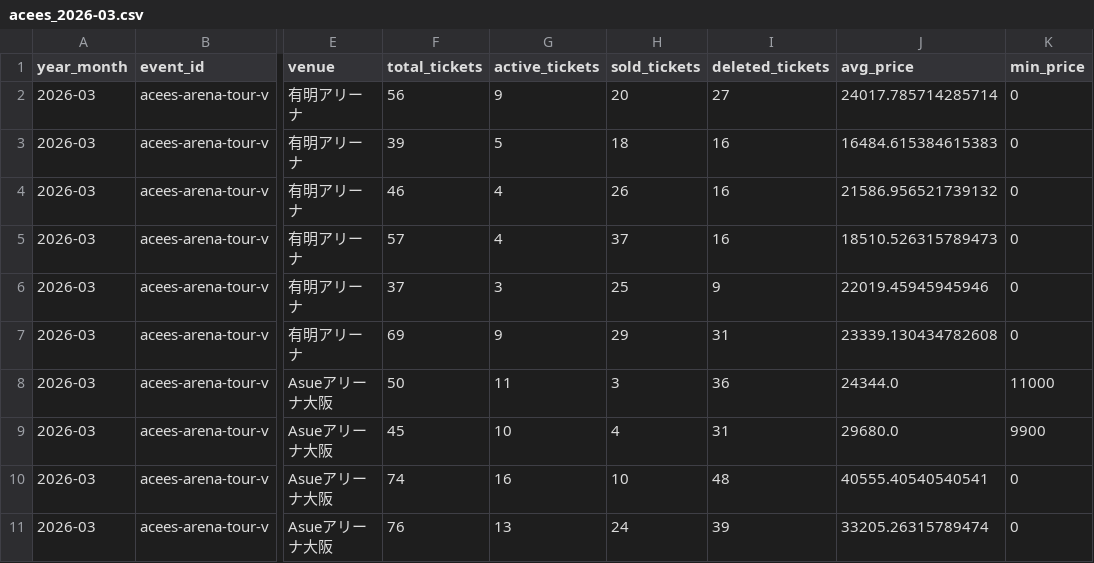
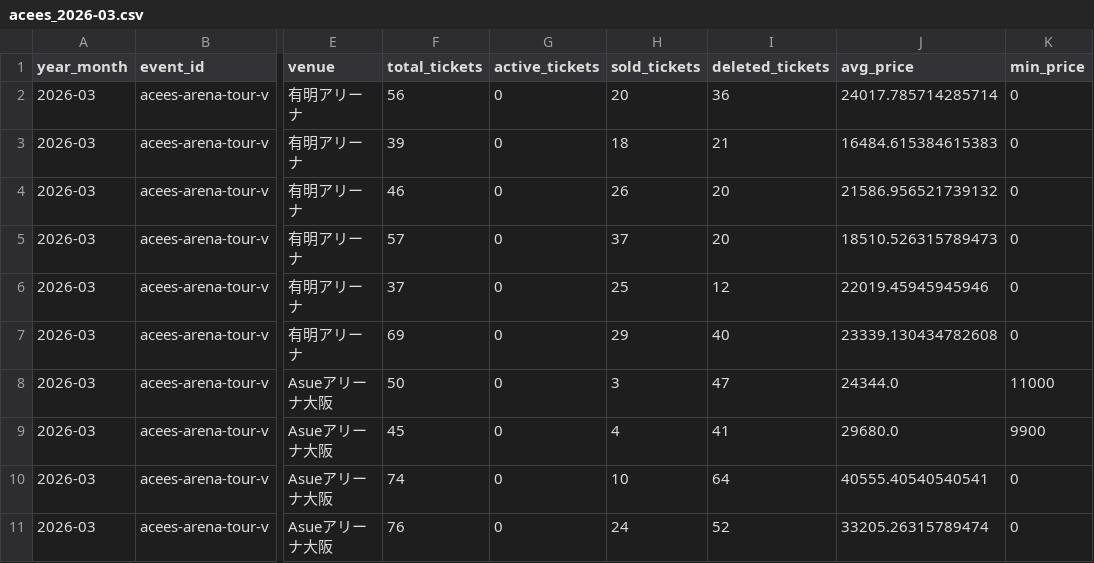
Before and after one commit to hiro8-0215/tiketen_scraping, a CSV file: data/market_snapshot/acees_2026-03.csv, drawn as a sheet; only a part is shown, gaps mark what is left out; the diff names each change by its address in the sheet, - before the commit and + after, or states it on an @@ line.

```diff
--- a/data/market_snapshot/acees_2026-03.csv
+++ b/data/market_snapshot/acees_2026-03.csv
-G2 (active_tickets): 9
+G2 (active_tickets): 0
-I2 (deleted_tickets): 27
+I2 (deleted_tickets): 36
-G3 (active_tickets): 5
+G3 (active_tickets): 0
-I3 (deleted_tickets): 16
+I3 (deleted_tickets): 21
-G4:G5 (active_tickets): 4
+G4:G5 (active_tickets): 0
-I4:I5 (deleted_tickets): 16
+I4:I5 (deleted_tickets): 20
-G6 (active_tickets): 3
+G6 (active_tickets): 0
-I6 (deleted_tickets): 9
+I6 (deleted_tickets): 12
-G7 (active_tickets): 9
+G7 (active_tickets): 0
-I7 (deleted_tickets): 31
+I7 (deleted_tickets): 40
-G8 (active_tickets): 11
+G8 (active_tickets): 0
-I8 (deleted_tickets): 36
+I8 (deleted_tickets): 47
-G9 (active_tickets): 10
+G9 (active_tickets): 0
-I9 (deleted_tickets): 31
+I9 (deleted_tickets): 41
-G10 (active_tickets): 16
+G10 (active_tickets): 0
-I10 (deleted_tickets): 48
+I10 (deleted_tickets): 64
-G11 (active_tickets): 13
+G11 (active_tickets): 0
-I11 (deleted_tickets): 39
+I11 (deleted_tickets): 52
```
Also changed, not shown: data/market_snapshot/key-to-lit_2026-06.csv, data/market_snapshot/naniwa-danshi_2026-06.csv, 52 other files.
